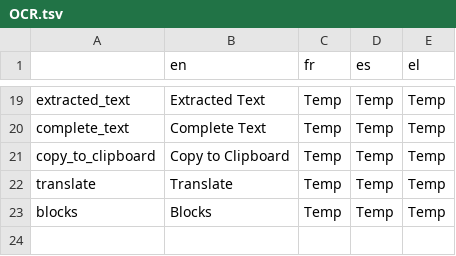
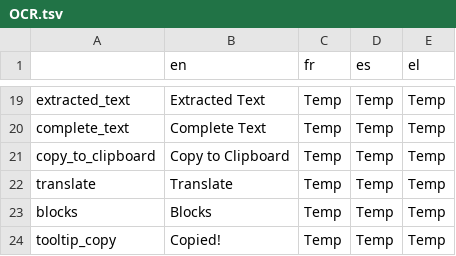
Before and after one commit to Xelgen/InVID-Translations, a TSV file: components/NavItems/tools/OCR.tsv, drawn as a sheet; only a part is shown, gaps mark what is left out.

Commit message:
Update OCR.tsv
Adding tooltip for confirmation of copying text

```diff
--- a/components/NavItems/tools/OCR.tsv
+++ b/components/NavItems/tools/OCR.tsv
@@ -23 +23,2 @@ translate	Translate	Temp	Temp	Temp
 blocks	Blocks	Temp	Temp	Temp
+tooltip_copy	Copied!	Temp	Temp	Temp
```
